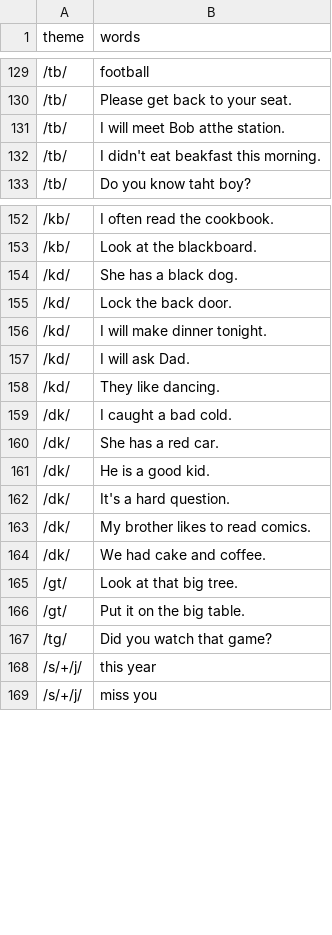
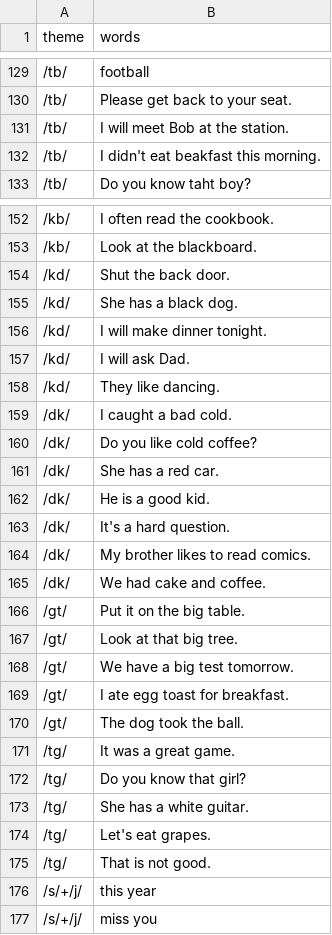
Before and after one commit to iotsuka1958/english_slides, a CSV file: pronunciation/pronunciation_tips.csv, drawn as a sheet; only a part is shown, gaps mark what is left out; removed rows and columns are numbered as before the commit, all else as after; the diff names each change by its address in the sheet, - before the commit and + after, or states it on an @@ line.

Commit message:
feat(pronunciation): add consecutive stop slides
Add explanation slides and practice exercises for consecutive stop pairs (/bt/, /kb/, /bk/, /kd/, /dk/, /gt/, and /tg/) to help learners master English plosive transitions and gemination.

- Add lecture and exercise slides for multiple stop pairs
- Expand pronunciation examples dataset with new sentences
- Update speech synthesis input text for audio generation

```diff
--- a/pronunciation/pronunciation_tips.csv
+++ b/pronunciation/pronunciation_tips.csv
-B131 (words): I will meet Bob atthe station.
+B131 (words): I will meet Bob at the station.
+row 154: /kd/ | Shut the back door.
-row 155: /kd/ | Lock the back door.
+row 160: /dk/ | Do you like cold coffee?
+row 166: /gt/ | Put it on the big table.
-B168 (words): Put it on the big table.
+B168 (words): We have a big test tomorrow.
+row 169: /gt/ | I ate egg toast for breakfast.
+row 170: /gt/ | The dog took the ball.
+row 171: /tg/ | It was a great game.
-B172 (words): Did you watch that game?
+B172 (words): Do you know that girl?
+row 173: /tg/ | She has a white guitar.
+row 174: /tg/ | Let's eat grapes.
+row 175: /tg/ | That is not good.
```
Also changed, not shown: 2 other files.
